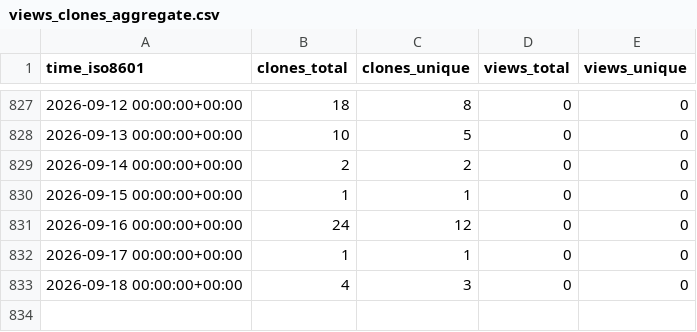
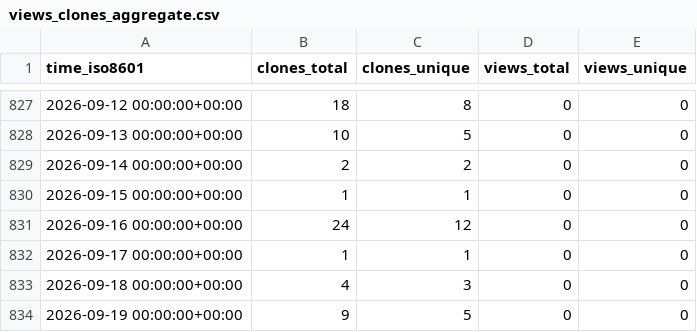
Before and after one commit to grp-bork/reCOGnise, a CSV file: grp-bork/reCOGnise/ghrs-data/views_clones_aggregate.csv, drawn as a sheet; only a part is shown, gaps mark what is left out.

```diff
--- a/grp-bork/reCOGnise/ghrs-data/views_clones_aggregate.csv
+++ b/grp-bork/reCOGnise/ghrs-data/views_clones_aggregate.csv
@@ -833 +833,2 @@ time_iso8601,clones_total,clones_unique,views_total,views_unique
 2026-09-18 00:00:00+00:00,4,3,0,0
+2026-09-19 00:00:00+00:00,9,5,0,0
```
Also changed, not shown: 1 other file.
